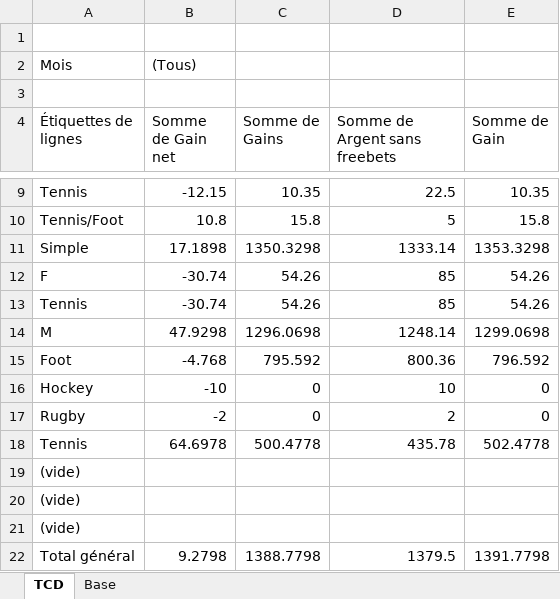
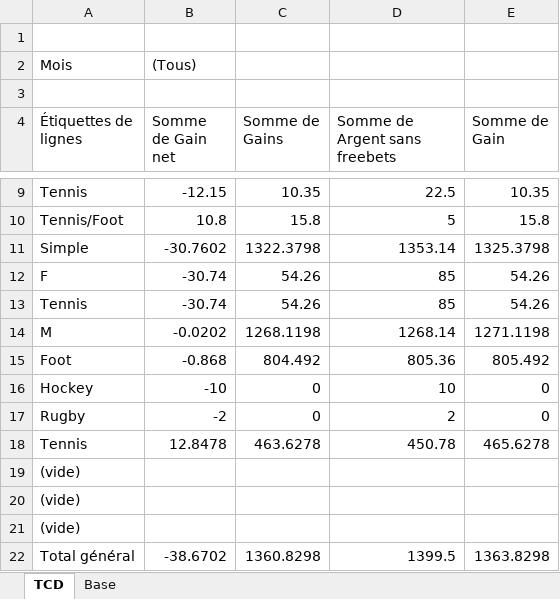
Before and after one commit to pazzini10/Paris_Sportifs, an Excel workbook: Bilan_paris_Sportifs.xlsx, sheet TCD, drawn as a sheet; only a part is shown, gaps mark what is left out; values as stored, in another font and other column widths than the file's, no borders; removed rows and columns are numbered as before the commit, all else as after; the diff names each change by its address in the sheet, - before the commit and + after, or states it on an @@ line.

```diff
--- a/Bilan_paris_Sportifs.xlsx (sheet TCD)
+++ b/Bilan_paris_Sportifs.xlsx (sheet TCD)
-row 11: Simple | 17.1898 | 1350.3298 | 1333.14 | 1353.3298
+row 11: Simple | -30.7602 | 1322.3798 | 1353.14 | 1325.3798
-row 14: M | 47.9298 | 1296.0698 | 1248.14 | 1299.0698
-row 15: Foot | -4.768 | 795.592 | 800.36 | 796.592
+row 14: M | -0.0202 | 1268.1198 | 1268.14 | 1271.1198
+row 15: Foot | -0.868 | 804.492 | 805.36 | 805.492
-row 18: Tennis | 64.6978 | 500.4778 | 435.78 | 502.4778
+row 18: Tennis | 12.8478 | 463.6278 | 450.78 | 465.6278
-row 22: Total général | 9.2798 | 1388.7798 | 1379.5 | 1391.7798
+row 22: Total général | -38.6702 | 1360.8298 | 1399.5 | 1363.8298
```
Also changed, not shown: charts or pictures, 3 other files.
